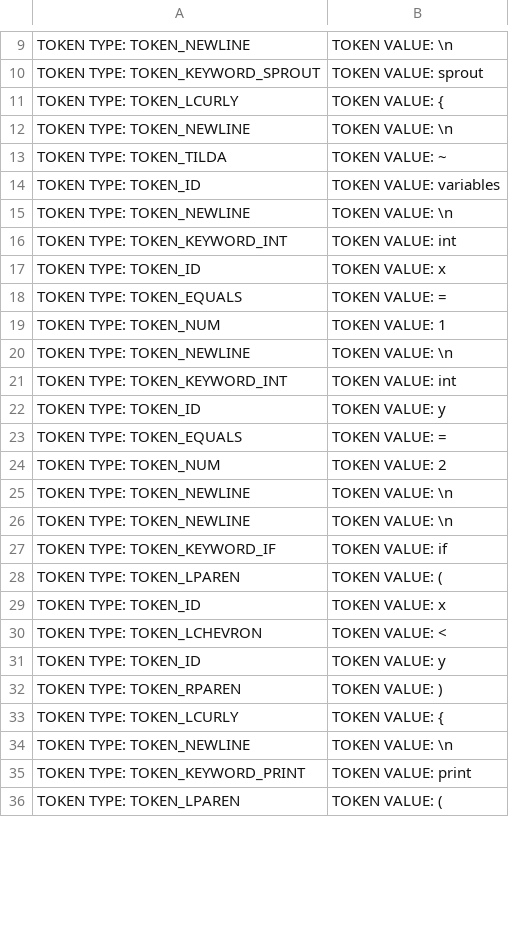
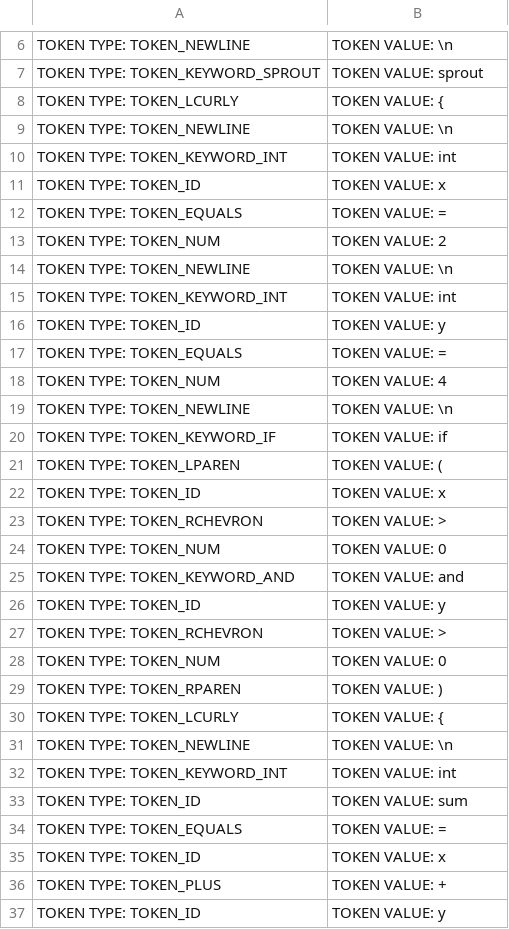
Before and after one commit to christiantomato/Tomat0-Compiler, a CSV file: output/tokens_output.csv, drawn as a sheet; only a part is shown, gaps mark what is left out; the shorter side is filled out with more unchanged rows; the diff covers the shown part only.

```diff
--- a/output/tokens_output.csv
+++ b/output/tokens_output.csv
@@ -12,5 +9,2 @@ TOKEN TYPE: TOKEN_LCURLY, TOKEN VALUE: {
 TOKEN TYPE: TOKEN_NEWLINE, TOKEN VALUE: \n
-TOKEN TYPE: TOKEN_TILDA, TOKEN VALUE: ~
-TOKEN TYPE: TOKEN_ID, TOKEN VALUE: variables
-TOKEN TYPE: TOKEN_NEWLINE, TOKEN VALUE: \n
 TOKEN TYPE: TOKEN_KEYWORD_INT, TOKEN VALUE: int
@@ -18,3 +12,3 @@ TOKEN TYPE: TOKEN_ID, TOKEN VALUE: x
 TOKEN TYPE: TOKEN_EQUALS, TOKEN VALUE: =
-TOKEN TYPE: TOKEN_NUM, TOKEN VALUE: 1
+TOKEN TYPE: TOKEN_NUM, TOKEN VALUE: 2
 TOKEN TYPE: TOKEN_NEWLINE, TOKEN VALUE: \n
@@ -23,4 +17,3 @@ TOKEN TYPE: TOKEN_ID, TOKEN VALUE: y
 TOKEN TYPE: TOKEN_EQUALS, TOKEN VALUE: =
-TOKEN TYPE: TOKEN_NUM, TOKEN VALUE: 2
-TOKEN TYPE: TOKEN_NEWLINE, TOKEN VALUE: \n
+TOKEN TYPE: TOKEN_NUM, TOKEN VALUE: 4
 TOKEN TYPE: TOKEN_NEWLINE, TOKEN VALUE: \n
@@ -29,3 +22,16 @@ TOKEN TYPE: TOKEN_LPAREN, TOKEN VALUE: (
 TOKEN TYPE: TOKEN_ID, TOKEN VALUE: x
-TOKEN TYPE: TOKEN_LCHEVRON, TOKEN VALUE: <
+TOKEN TYPE: TOKEN_RCHEVRON, TOKEN VALUE: >
+TOKEN TYPE: TOKEN_NUM, TOKEN VALUE: 0
+TOKEN TYPE: TOKEN_KEYWORD_AND, TOKEN VALUE: and
 TOKEN TYPE: TOKEN_ID, TOKEN VALUE: y
+TOKEN TYPE: TOKEN_RCHEVRON, TOKEN VALUE: >
+TOKEN TYPE: TOKEN_NUM, TOKEN VALUE: 0
+TOKEN TYPE: TOKEN_RPAREN, TOKEN VALUE: )
+TOKEN TYPE: TOKEN_LCURLY, TOKEN VALUE: {
+TOKEN TYPE: TOKEN_NEWLINE, TOKEN VALUE: \n
+TOKEN TYPE: TOKEN_KEYWORD_INT, TOKEN VALUE: int
+TOKEN TYPE: TOKEN_ID, TOKEN VALUE: sum
+TOKEN TYPE: TOKEN_EQUALS, TOKEN VALUE: =
+TOKEN TYPE: TOKEN_ID, TOKEN VALUE: x
+TOKEN TYPE: TOKEN_PLUS, TOKEN VALUE: +
+TOKEN TYPE: TOKEN_ID, TOKEN VALUE: y
```
Also changed, not shown: 13 added rows, 5 removed rows and 9 edited cells elsewhere in this file, 7 other files.
